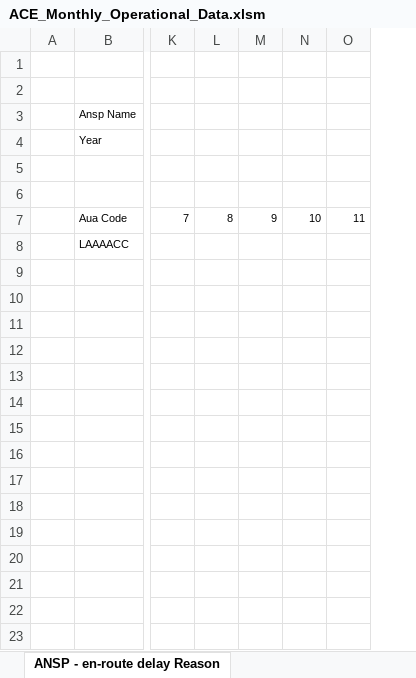
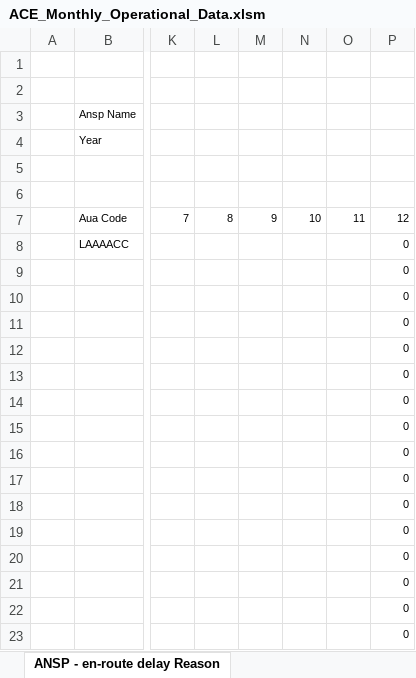
Before and after one commit to euctrl-pru/website, an Excel workbook: data/set/ace_opt/ACE_Monthly_Operational_Data.xlsm, sheet ANSP - en-route delay Reason, drawn as a sheet; only a part is shown, gaps mark what is left out; values as stored, in another font and other column widths than the file's, no borders; the diff names each change by its address in the sheet, - before the commit and + after, or states it on an @@ line.

```diff
--- a/data/set/ace_opt/ACE_Monthly_Operational_Data.xlsm (sheet ANSP - en-route delay Reason)
+++ b/data/set/ace_opt/ACE_Monthly_Operational_Data.xlsm (sheet ANSP - en-route delay Reason)
+column P, rows 7-23: 12 | 0 | 0 | 0 | 0 | 0 | 0 | 0 | 0 | 0 | 0 | 0 | 0 | 0 | 0 | 0 | 0
```
Also changed, not shown: sheet ANSP - Traffic by unit, sheet ANSP - Flight Hours, sheet ANSP - Airport Movement, sheet FAB_ANSP - Traffic, sheet ANSP - en-route delays > 15 min, sheet ANSP - total delays> 15min, 4 more sheets, 16 other files.
